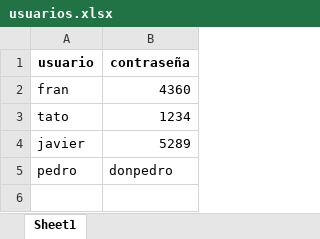
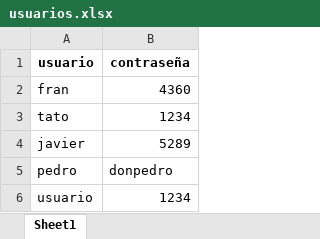
Before and after one commit to FranCalden/Cald-nDP, an Excel workbook: usuarios.xlsx, sheet Sheet1, drawn as a sheet; values as stored, in another font and other column widths than the file's, no borders; the diff names each change by its address in the sheet, - before the commit and + after, or states it on an @@ line.

Commit message:
Add files via upload

```diff
--- a/usuarios.xlsx (sheet Sheet1)
+++ b/usuarios.xlsx (sheet Sheet1)
+row 6: usuario | 1234
```
